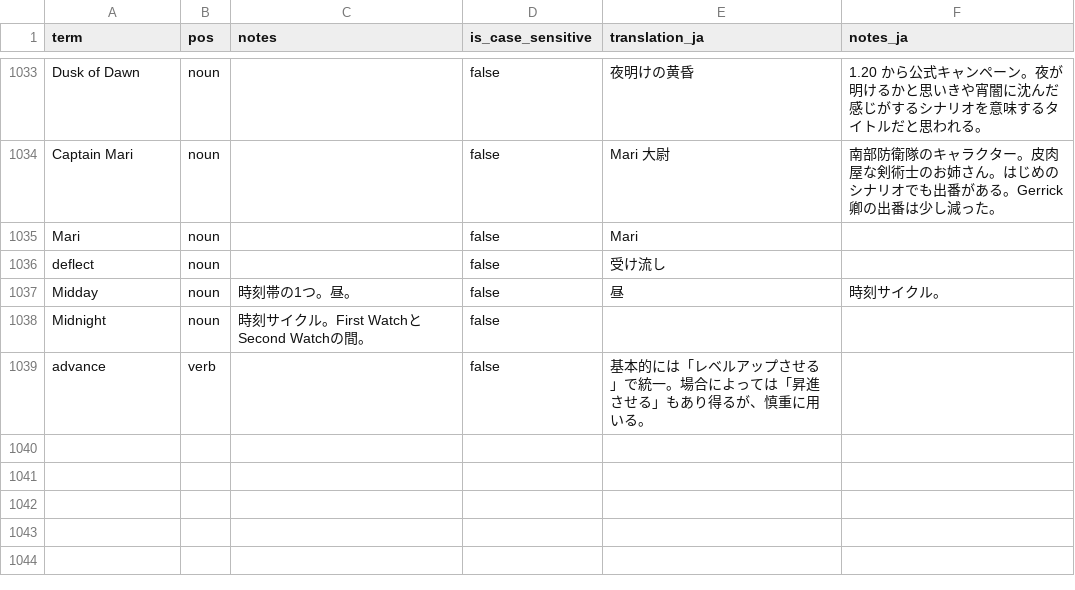
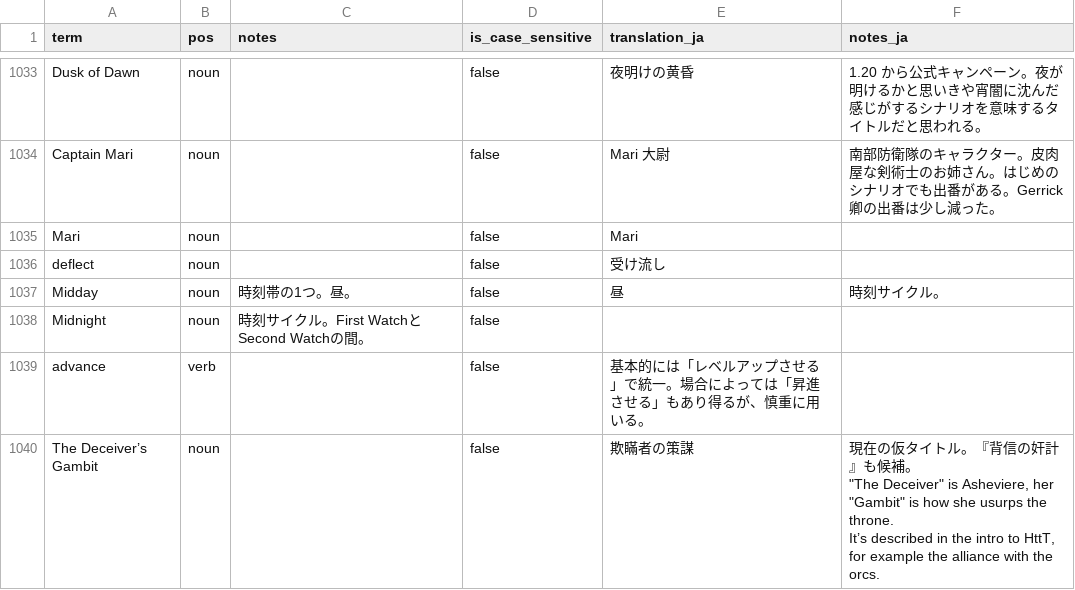
Before and after one commit to fujimo-t/Wesnoth-JP_translations, a CSV file: glossaries/wesnoth-mainline.csv, drawn as a sheet; only a part is shown, gaps mark what is left out; ↵ is a line break in a cell; the diff names each change by its address in the sheet, - before the commit and + after, or states it on an @@ line.

```diff
--- a/glossaries/wesnoth-mainline.csv
+++ b/glossaries/wesnoth-mainline.csv
+row 1040: The Deceiver’s Gambit | noun |  | false | 欺瞞者の策謀 | 現在の仮タイトル。『背信の奸計』も候補。 ↵ "The Deceiver" is Asheviere, her "Gambit" is how she usurps the throne. ↵ It’s described in the intro to HttT, for example the alliance with the orcs.
```
Also changed, not shown: 2 other files.
